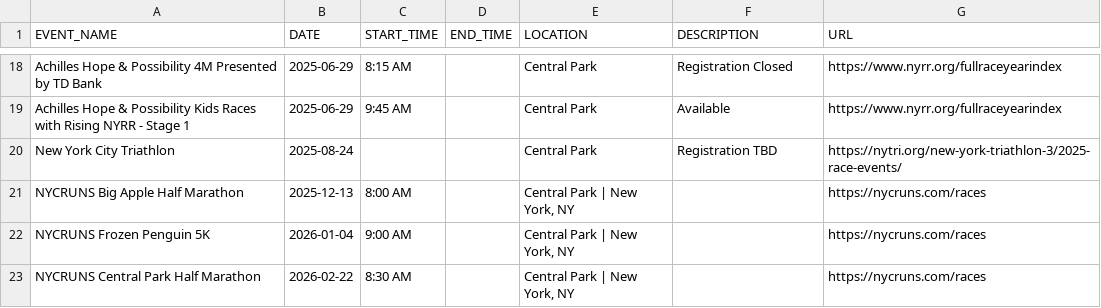
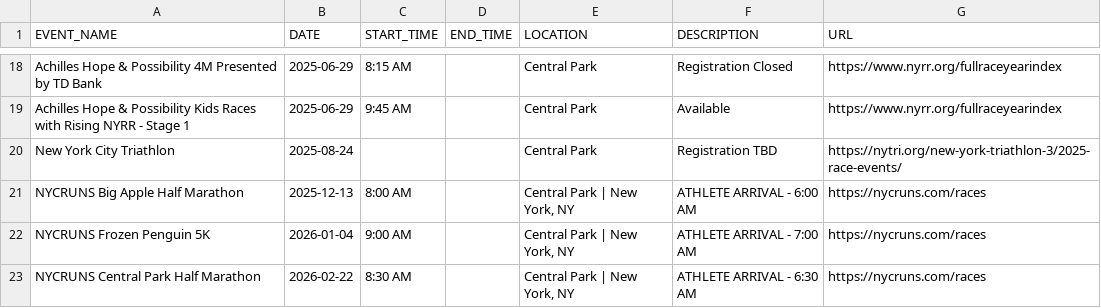
Before and after one commit to minimumviablestack/central-park-run-calendar, a CSV file: data/events.csv, drawn as a sheet; only a part is shown, gaps mark what is left out.

Commit message:
Deploying to gh-pages from @ minimumviablestack/central-park-run-calendar@ba1917d40d3835444e3017ba2f15173e84600395 🚀

```diff
--- a/data/events.csv
+++ b/data/events.csv
@@ -20,4 +20,4 @@ Achilles Hope & Possibility Kids Races with Rising NYRR - Stage 1,2025-06-29,9:4
 New York City Triathlon,2025-08-24,,,Central Park,Registration TBD,https://nytri.org/new-york-triathlon-3/2025-race-events/
-NYCRUNS Big Apple Half Marathon,2025-12-13,8:00 AM,,"Central Park | New York, NY",,https://nycruns.com/races
-NYCRUNS Frozen Penguin 5K,2026-01-04,9:00 AM,,"Central Park | New York, NY",,https://nycruns.com/races
-NYCRUNS Central Park Half Marathon,2026-02-22,8:30 AM,,"Central Park | New York, NY",,https://nycruns.com/races
+NYCRUNS Big Apple Half Marathon,2025-12-13,8:00 AM,,"Central Park | New York, NY",ATHLETE ARRIVAL - 6:00 AM,https://nycruns.com/races
+NYCRUNS Frozen Penguin 5K,2026-01-04,9:00 AM,,"Central Park | New York, NY",ATHLETE ARRIVAL - 7:00 AM,https://nycruns.com/races
+NYCRUNS Central Park Half Marathon,2026-02-22,8:30 AM,,"Central Park | New York, NY",ATHLETE ARRIVAL - 6:30 AM,https://nycruns.com/races
```
